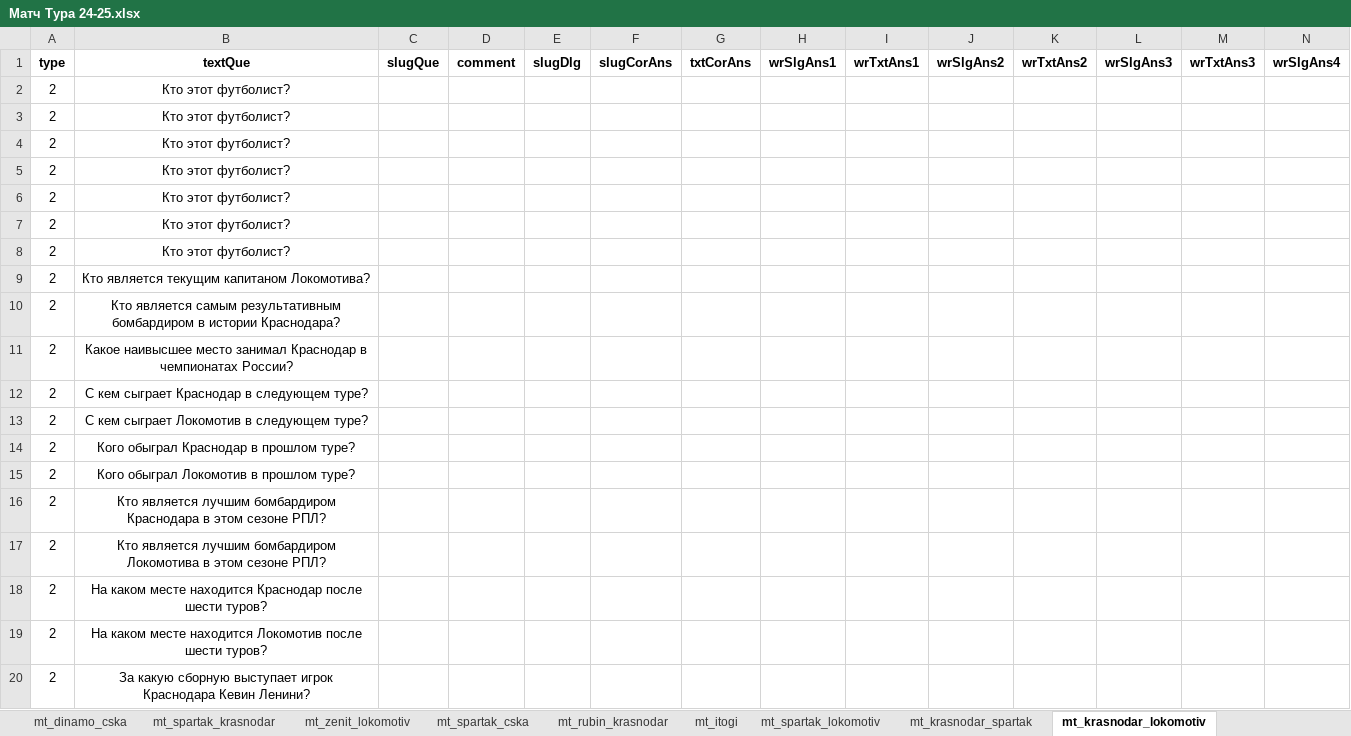
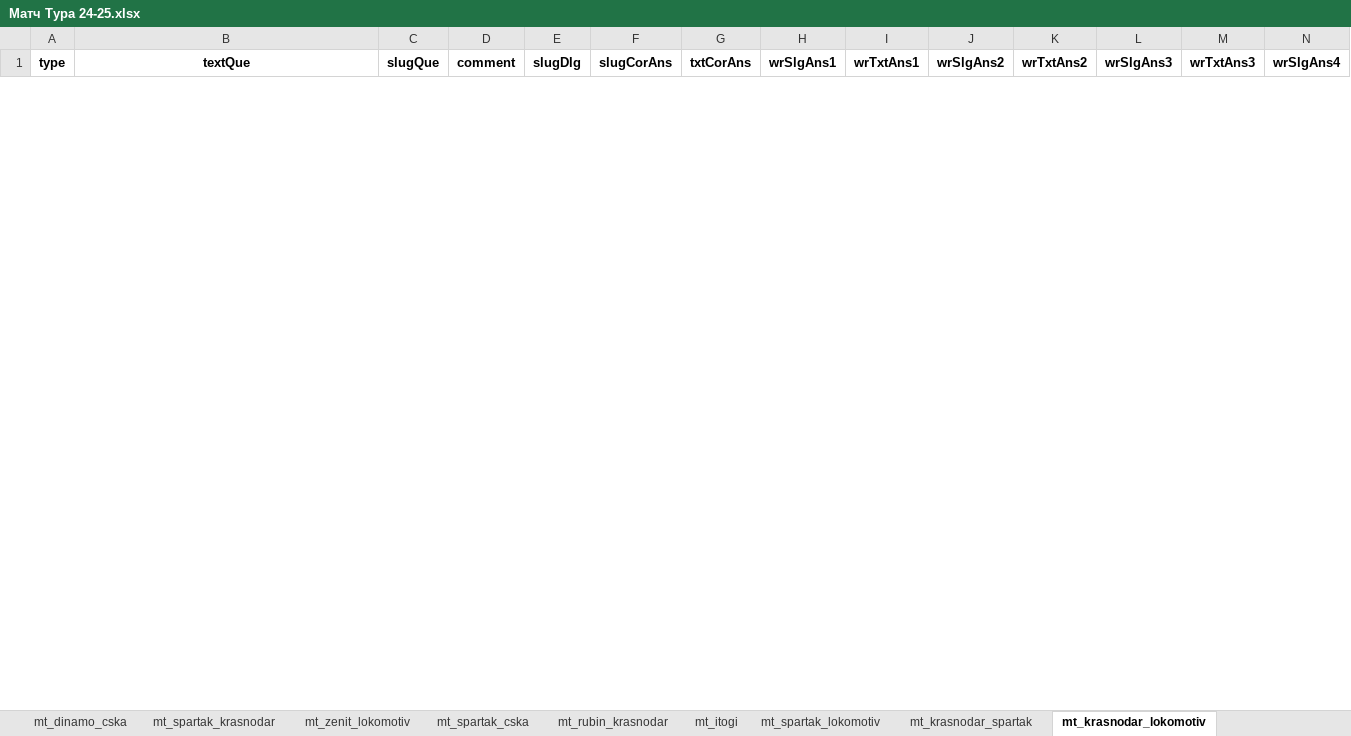
Before and after one commit to amaranth64/amaranth64.github.io, an Excel workbook: RPL_V2/xlsx/Матч Тура 24-25.xlsx, sheet mt_krasnodar_lokomotiv, drawn as a sheet; only a part is shown; values as stored, in another font and other column widths than the file's, no borders; removed rows and columns are numbered as before the commit, all else as after; rows hold the shown columns only; the diff covers the shown part only; the diff names each change by its address in the sheet, - before the commit and + after, or states it on an @@ line.

```diff
--- a/RPL_V2/xlsx/Матч Тура 24-25.xlsx (sheet mt_krasnodar_lokomotiv)
+++ b/RPL_V2/xlsx/Матч Тура 24-25.xlsx (sheet mt_krasnodar_lokomotiv)
-row 2: 2 | Кто этот футболист?
-row 3: 2 | Кто этот футболист?
-row 4: 2 | Кто этот футболист?
-row 5: 2 | Кто этот футболист?
-row 6: 2 | Кто этот футболист?
-row 7: 2 | Кто этот футболист?
-row 8: 2 | Кто этот футболист?
-row 9: 2 | Кто является текущим капитаном Локомотива?
-row 10: 2 | Кто является самым результативным бомбардиром в истории Краснодара?
-row 11: 2 | Какое наивысшее место занимал Краснодар в чемпионатах России?
-row 12: 2 | С кем сыграет Краснодар в следующем туре?
-row 13: 2 | С кем сыграет Локомотив в следующем туре?
-row 14: 2 | Кого обыграл Краснодар в прошлом туре?
-row 15: 2 | Кого обыграл Локомотив в прошлом туре?
-row 16: 2 | Кто является лучшим бомбардиром Краснодара в этом сезоне РПЛ?
-row 17: 2 | Кто является лучшим бомбардиром Локомотива в этом сезоне РПЛ?
-row 18: 2 | На каком месте находится Краснодар после шести туров?
-row 19: 2 | На каком месте находится Локомотив после шести туров?
-row 20: 2 | За какую сборную выступает игрок Краснодара Кевин Ленини?
```
Also changed, not shown: 32 added rows and 12 removed rows elsewhere in this sheet, sheet mt_krasnodar_spartak, RPL_V2/xlsx/Матч Тура 24-25_archive.xlsx, 6 other files.
